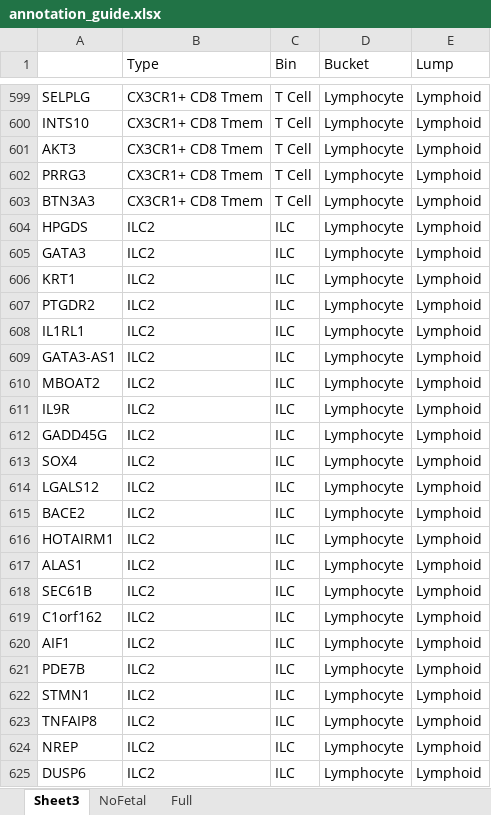
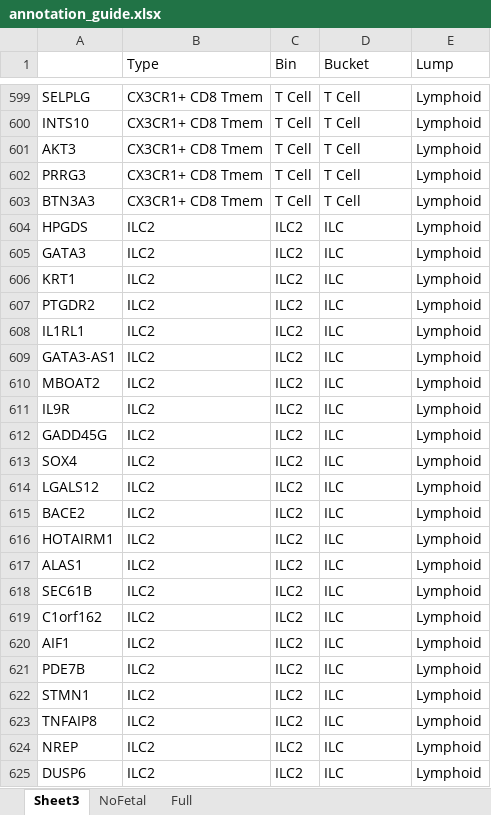
Before and after one commit to ChoBioLab/corescpy, an Excel workbook: examples/annotation_guide.xlsx, sheet Sheet3, drawn as a sheet; only a part is shown, gaps mark what is left out; values as stored, in another font and other column widths than the file's, no borders; conditional formats not drawn; the diff covers the shown part only; the diff names each change by its address in the sheet, - before the commit and + after, or states it on an @@ line.

```diff
--- a/examples/annotation_guide.xlsx (sheet Sheet3)
+++ b/examples/annotation_guide.xlsx (sheet Sheet3)
-D599:D603 (Bucket): Lymphocyte
+D599:D603 (Bucket): T Cell
-C604:C625 (Bin): ILC
+C604:C625 (Bin): ILC2
-D604:D625 (Bucket): Lymphocyte
+D604:D625 (Bucket): ILC
```
Also changed, not shown: 1800 edited cells and cell formats elsewhere in this sheet, 7 other files.
